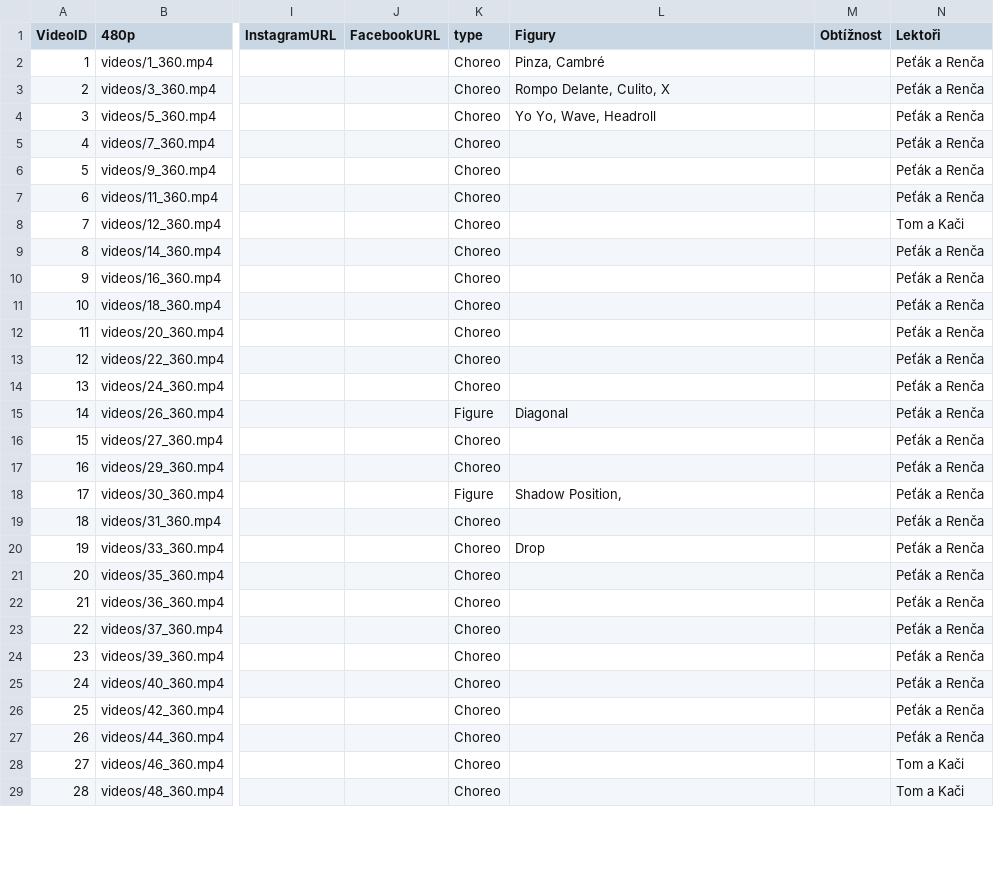
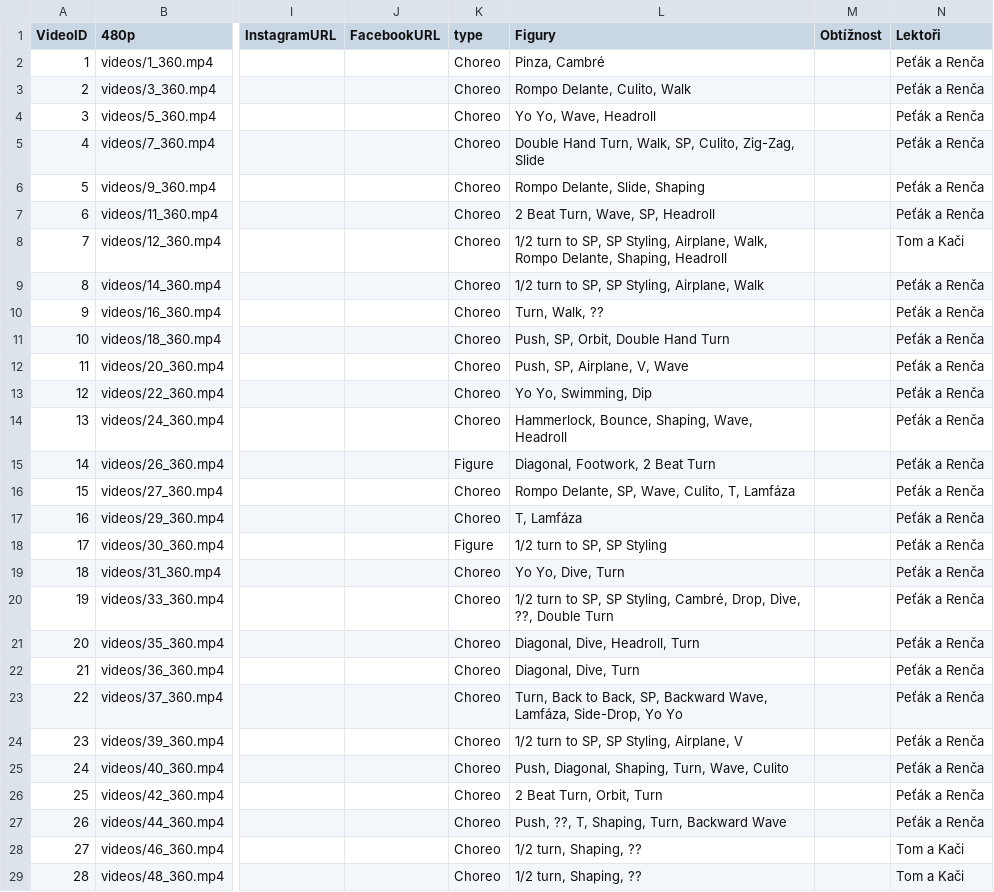
Before and after one commit to PetaJanata/Bachata, a CSV file: videos.csv, drawn as a sheet; only a part is shown, gaps mark what is left out; the diff covers the shown part only; the diff names each change by its address in the sheet, - before the commit and + after, or states it on an @@ line.

Commit message:
Add files via upload

```diff
--- a/videos.csv
+++ b/videos.csv
-L3 (Figury): Rompo Delante, Culito, X
+L3 (Figury): Rompo Delante, Culito, Walk
-L5 (Figury): (empty)
+L5 (Figury): Double Hand Turn, Walk, SP, Culito, Zig-Zag, Slide
-L6 (Figury): (empty)
+L6 (Figury): Rompo Delante, Slide, Shaping
-L7 (Figury): (empty)
+L7 (Figury): 2 Beat Turn, Wave, SP, Headroll
-L8 (Figury): (empty)
+L8 (Figury): 1/2 turn to SP, SP Styling, Airplane, Walk, Rompo Delante, Shaping, Headroll
-L9 (Figury): (empty)
+L9 (Figury): 1/2 turn to SP, SP Styling, Airplane, Walk
-L10 (Figury): (empty)
+L10 (Figury): Turn, Walk, ??
-L11 (Figury): (empty)
+L11 (Figury): Push, SP, Orbit, Double Hand Turn
-L12 (Figury): (empty)
+L12 (Figury): Push, SP, Airplane, V, Wave
-L13 (Figury): (empty)
+L13 (Figury): Yo Yo, Swimming, Dip
-L14 (Figury): (empty)
+L14 (Figury): Hammerlock, Bounce, Shaping, Wave, Headroll
-L15 (Figury): Diagonal
+L15 (Figury): Diagonal, Footwork, 2 Beat Turn
-L16 (Figury): (empty)
+L16 (Figury): Rompo Delante, SP, Wave, Culito, T, Lamfáza
-L17 (Figury): (empty)
+L17 (Figury): T, Lamfáza
-L18 (Figury): Shadow Position,
+L18 (Figury): 1/2 turn to SP, SP Styling
-L19 (Figury): (empty)
+L19 (Figury): Yo Yo, Dive, Turn
-L20 (Figury): Drop
+L20 (Figury): 1/2 turn to SP, SP Styling, Cambré, Drop, Dive, ??, Double Turn
-L21 (Figury): (empty)
+L21 (Figury): Diagonal, Dive, Headroll, Turn
-L22 (Figury): (empty)
+L22 (Figury): Diagonal, Dive, Turn
-L23 (Figury): (empty)
+L23 (Figury): Turn, Back to Back, SP, Backward Wave, Lamfáza, Side-Drop, Yo Yo
-L24 (Figury): (empty)
+L24 (Figury): 1/2 turn to SP, SP Styling, Airplane, V
-L25 (Figury): (empty)
+L25 (Figury): Push, Diagonal, Shaping, Turn, Wave, Culito
-L26 (Figury): (empty)
+L26 (Figury): 2 Beat Turn, Orbit, Turn
-L27 (Figury): (empty)
+L27 (Figury): Push, ??, T, Shaping, Turn, Backward Wave
-L28:L29 (Figury): (empty)
+L28:L29 (Figury): 1/2 turn, Shaping, ??
```
Also changed, not shown: 15 edited cells elsewhere in this file.
